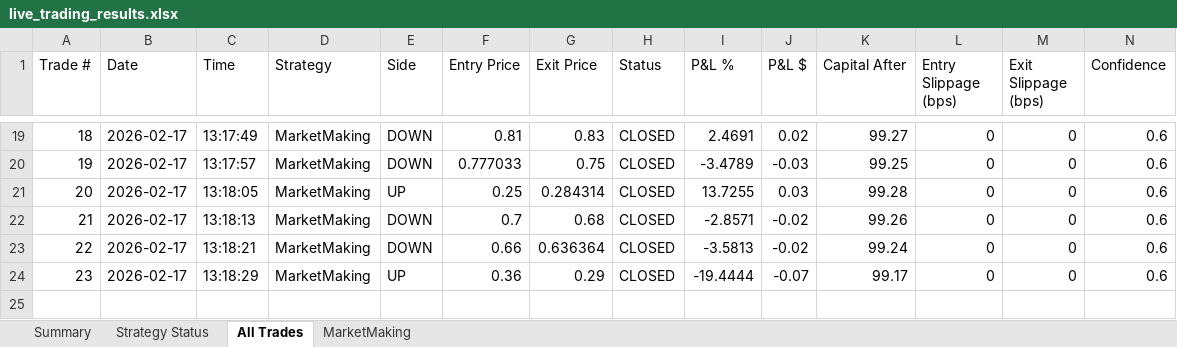
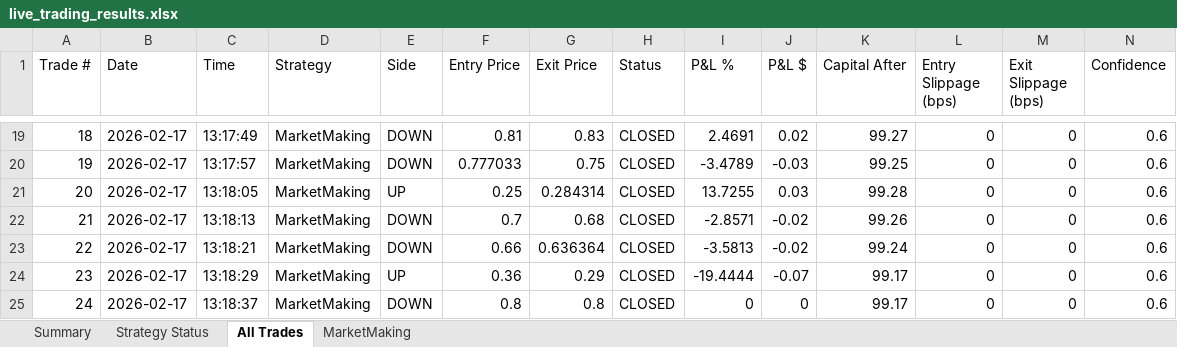
Before and after one commit to herbalclaw/polymarket-strategy-tester, an Excel workbook: live_trading_results.xlsx, sheet All Trades, drawn as a sheet; only a part is shown, gaps mark what is left out; values as stored, in another font and other column widths than the file's, no borders; rows hold the shown columns only; the diff names each change by its address in the sheet, - before the commit and + after, or states it on an @@ line.

Commit message:
Trade #24 closed at 2026-02-17 13:18:43 - unknown UNKNOWN +0.000%

```diff
--- a/live_trading_results.xlsx (sheet All Trades)
+++ b/live_trading_results.xlsx (sheet All Trades)
+row 25: 24 | 2026-02-17 | 13:18:37 | MarketMaking | DOWN | 0.8 | 0.8 | CLOSED | 0 | 0 | 99.17 | 0 | 0 | 0.6
```
Also changed, not shown: sheet MarketMaking, sheet Summary, sheet Strategy Status.
